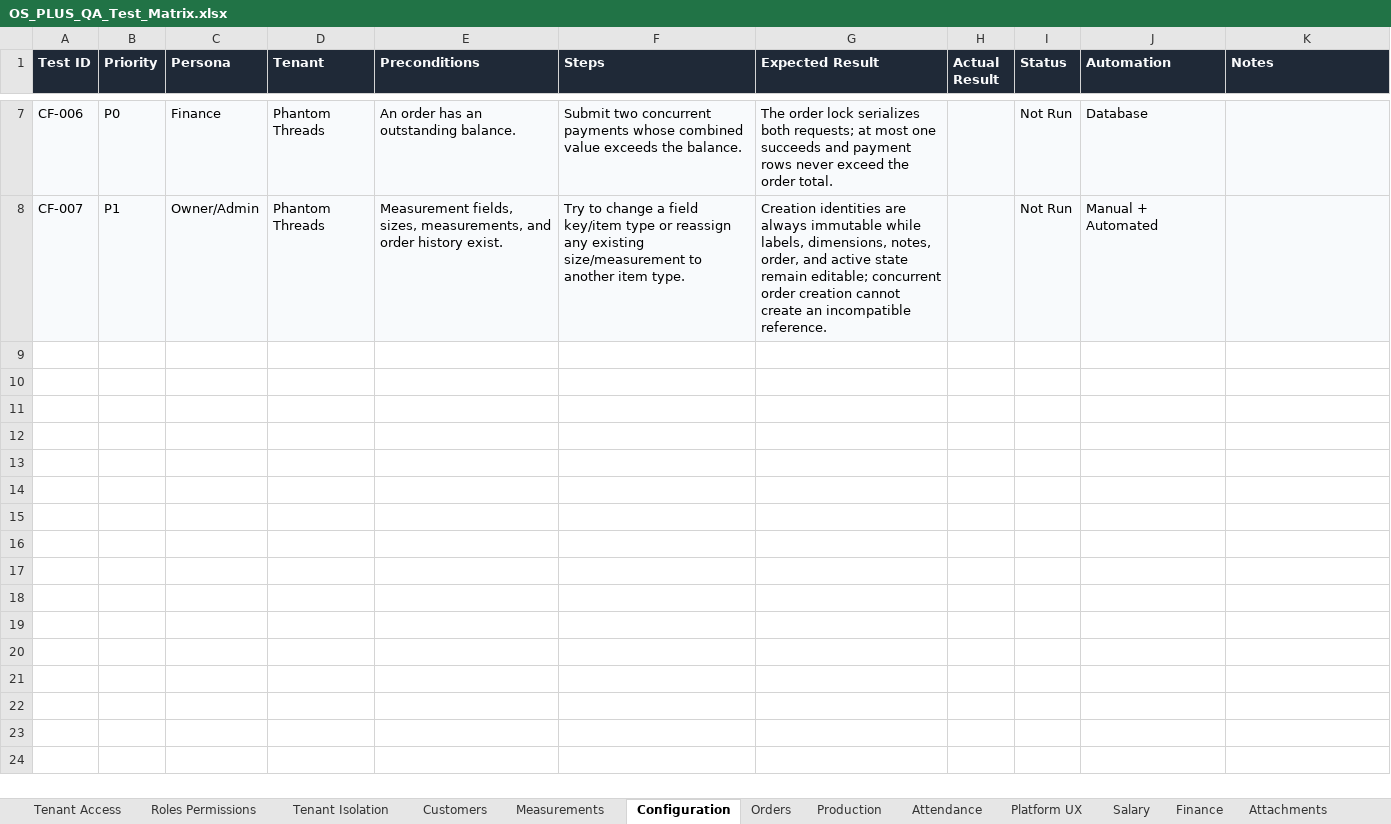
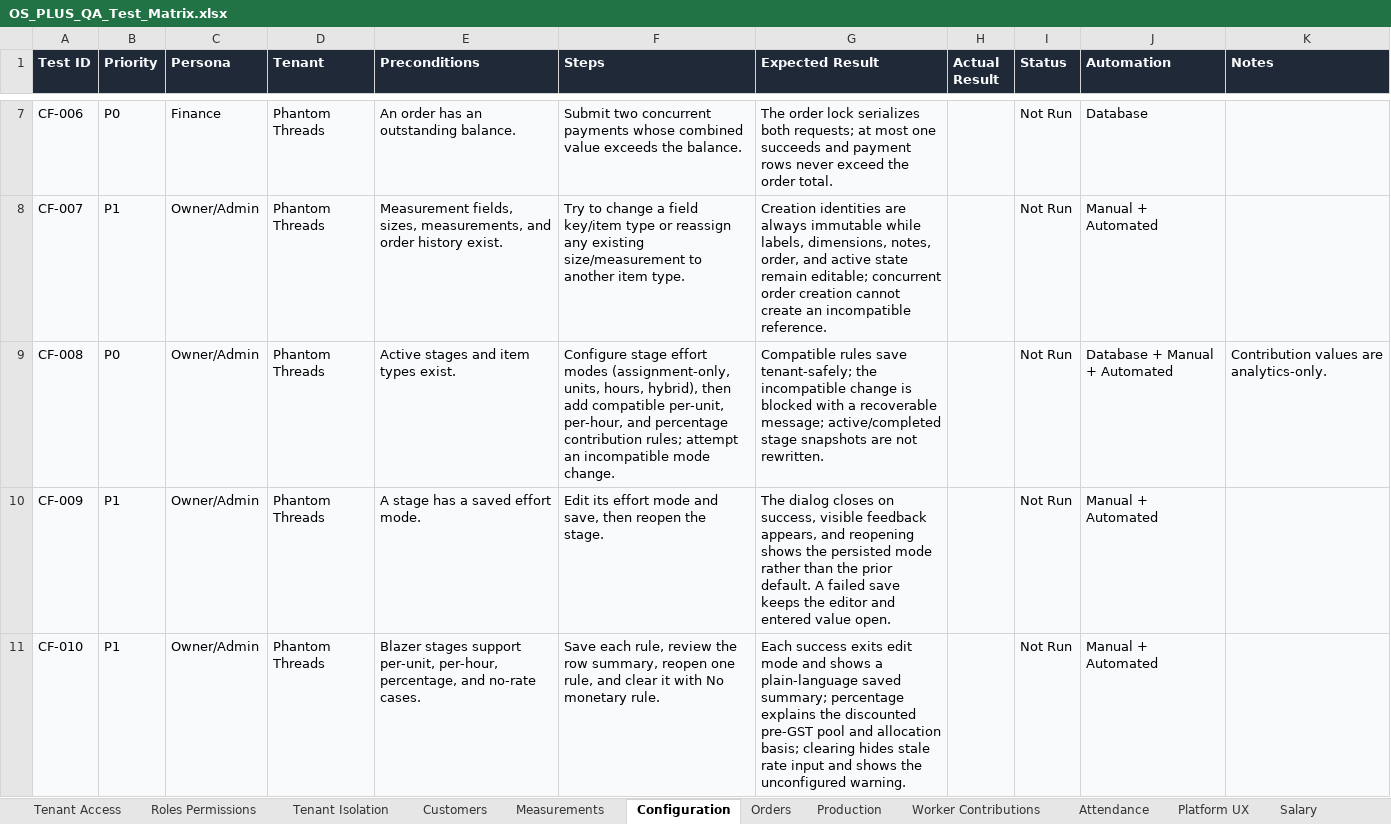
Before and after one commit to Abhijit-sai/os-plus, an Excel workbook: docs/OS_PLUS_QA_Test_Matrix.xlsx, sheet Configuration, drawn as a sheet; only a part is shown, gaps mark what is left out; values as stored, in another font and other column widths than the file's, no borders; table styles not drawn; the diff names each change by its address in the sheet, - before the commit and + after, or states it on an @@ line.

Commit message:
feat: add stage worker contributions and analytics

```diff
--- a/docs/OS_PLUS_QA_Test_Matrix.xlsx (sheet Configuration)
+++ b/docs/OS_PLUS_QA_Test_Matrix.xlsx (sheet Configuration)
+sheet tab: Worker Contributions
+row 9: CF-008 | P0 | Owner/Admin | Phantom Threads | Active stages and item types exist. | Configure stage effort modes (assignment-only, units, hours, hybrid), then add compatible per-unit, per-hour, and percentage contribution rules; attempt an incompatible mode change. | Compatible rules save tenant-safely; the incompatible change is blocked with a recoverable message; active/completed stage snapshots are not rewritten. |  | Not Run | Database + Manual + Automated | Contribution values are analytics-only.
+row 10: CF-009 | P1 | Owner/Admin | Phantom Threads | A stage has a saved effort mode. | Edit its effort mode and save, then reopen the stage. | The dialog closes on success, visible feedback appears, and reopening shows the persisted mode rather than the prior default. A failed save keeps the editor and entered value open. |  | Not Run | Manual + Automated
+row 11: CF-010 | P1 | Owner/Admin | Phantom Threads | Blazer stages support per-unit, per-hour, percentage, and no-rate cases. | Save each rule, review the row summary, reopen one rule, and clear it with No monetary rule. | Each success exits edit mode and shows a plain-language saved summary; percentage explains the discounted pre-GST pool and allocation basis; clearing hides stale rate input and shows the unconfigured warning. |  | Not Run | Manual + Automated
```
Also changed, not shown: sheet Production, 42 other files.
